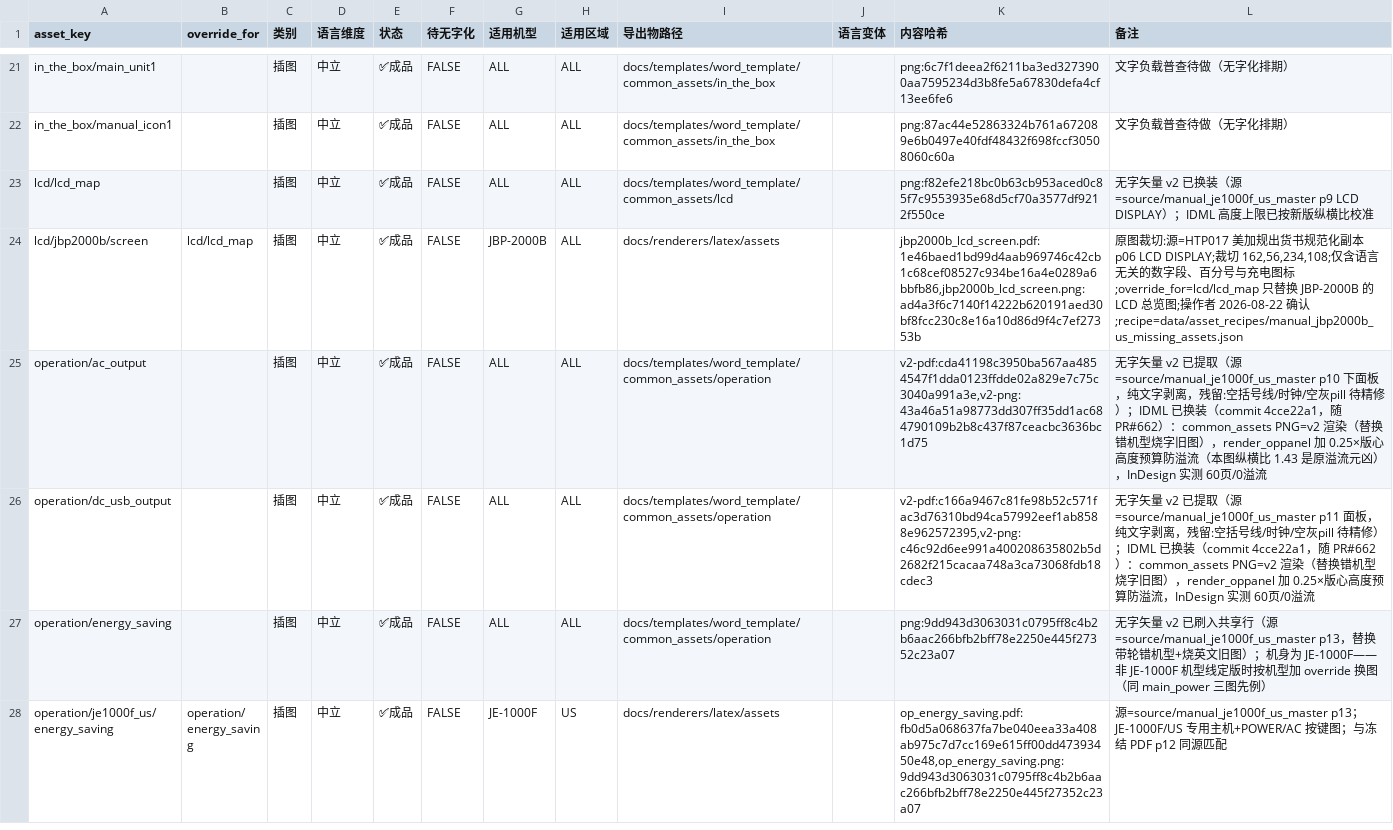
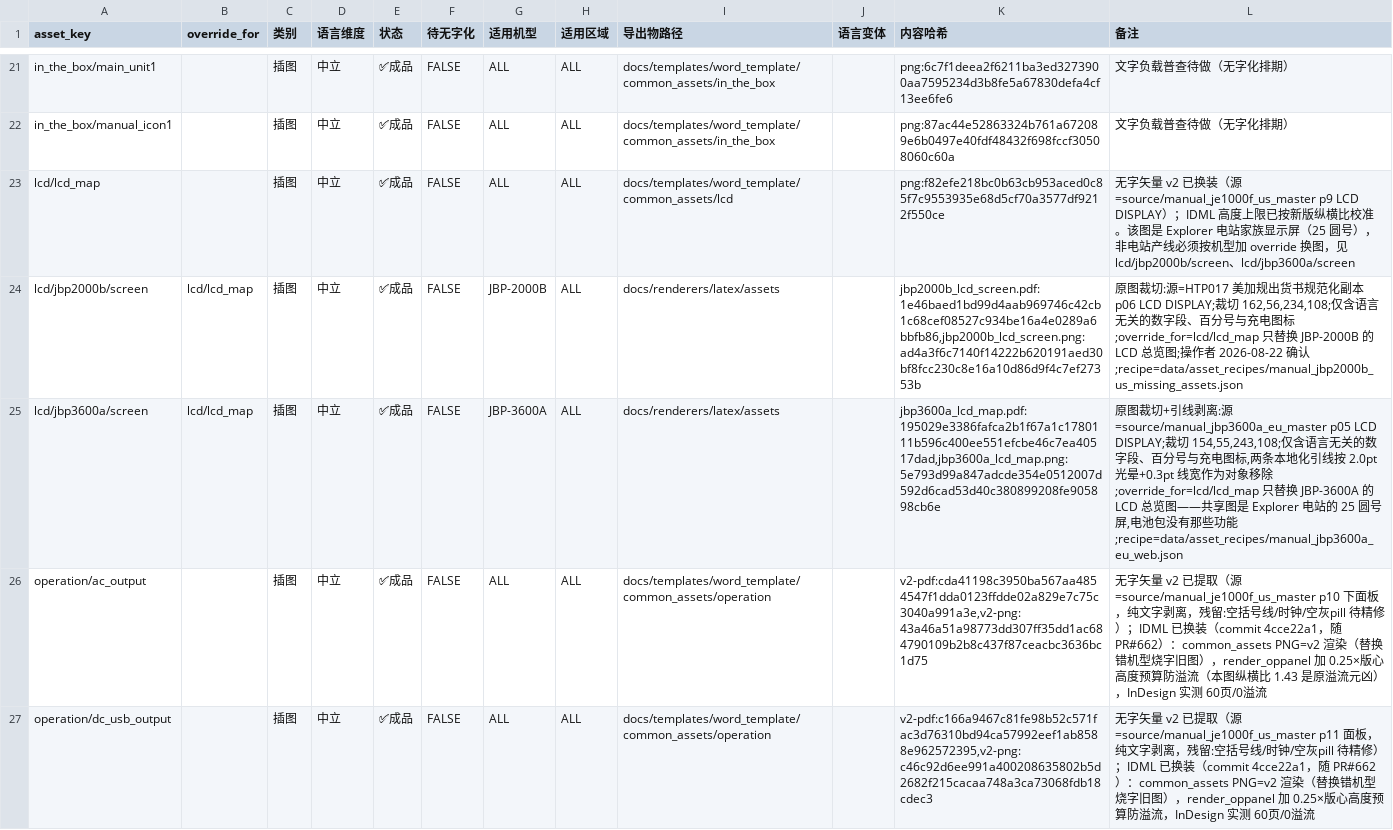
Before and after one commit to Bingboom/Hello-Docs, a CSV file: data/asset_registry.csv, drawn as a sheet; only a part is shown, gaps mark what is left out; the shorter side is filled out with more unchanged rows.

```diff
--- a/data/asset_registry.csv
+++ b/data/asset_registry.csv
@@ -22,4 +22,5 @@ in_the_box/main_unit1,,插图,中立,✅成品,FALSE,ALL,ALL,docs/templates/word
 in_the_box/manual_icon1,,插图,中立,✅成品,FALSE,ALL,ALL,docs/templates/word_template/common_assets/in_the_box,,png:87ac44e52863324b761a672089e6b0497e40fdf48432f698fccf30508060c60a,文字负载普查待做（无字化排期）
-lcd/lcd_map,,插图,中立,✅成品,FALSE,ALL,ALL,docs/templates/word_template/common_assets/lcd,,png:f82efe218bc0b63cb953aced0c85f7c9553935e68d5cf70a3577df9212f550ce,无字矢量 v2 已换装（源=source/manual_je1000f_us_master p9 LCD DISPLAY）；IDML 高度上限已按新版纵横比校准
+lcd/lcd_map,,插图,中立,✅成品,FALSE,ALL,ALL,docs/templates/word_template/common_assets/lcd,,png:f82efe218bc0b63cb953aced0c85f7c9553935e68d5cf70a3577df9212f550ce,无字矢量 v2 已换装（源=source/manual_je1000f_us_master p9 LCD DISPLAY）；IDML 高度上限已按新版纵横比校准。该图是 Explorer 电站家族显示屏（25 圆号），非电站产线必须按机型加 override 换图，见 lcd/jbp2000b/screen、lcd/jbp3600a/screen
 lcd/jbp2000b/screen,lcd/lcd_map,插图,中立,✅成品,FALSE,JBP-2000B,ALL,docs/renderers/latex/assets,,"jbp2000b_lcd_screen.pdf:1e46baed1bd99d4aab969746c42cb1c68cef08527c934be16a4e0289a6bbfb86,jbp2000b_lcd_screen.png:ad4a3f6c7140f14222b620191aed30bf8fcc230c8e16a10d86d9f4c7ef27353b","原图裁切:源=HTP017 美加规出货书规范化副本 p06 LCD DISPLAY;裁切 162,56,234,108;仅含语言无关的数字段、百分号与充电图标;override_for=lcd/lcd_map 只替换 JBP-2000B 的 LCD 总览图;操作者 2026-08-22 确认;recipe=data/asset_recipes/manual_jbp2000b_us_missing_assets.json"
+lcd/jbp3600a/screen,lcd/lcd_map,插图,中立,✅成品,FALSE,JBP-3600A,ALL,docs/renderers/latex/assets,,"jbp3600a_lcd_map.pdf:195029e3386fafca2b1f67a1c1780111b596c400ee551efcbe46c7ea40517dad,jbp3600a_lcd_map.png:5e793d99a847adcde354e0512007d592d6cad53d40c380899208fe905898cb6e","原图裁切+引线剥离:源=source/manual_jbp3600a_eu_master p05 LCD DISPLAY;裁切 154,55,243,108;仅含语言无关的数字段、百分号与充电图标,两条本地化引线按 2.0pt 光晕+0.3pt 线宽作为对象移除;override_for=lcd/lcd_map 只替换 JBP-3600A 的 LCD 总览图——共享图是 Explorer 电站的 25 圆号屏,电池包没有那些功能;recipe=data/asset_recipes/manual_jbp3600a_eu_web.json"
 operation/ac_output,,插图,中立,✅成品,FALSE,ALL,ALL,docs/templates/word_template/common_assets/operation,,"v2-pdf:cda41198c3950ba567aa4854547f1dda0123ffdde02a829e7c75c3040a991a3e,v2-png:43a46a51a98773dd307ff35dd1ac684790109b2b8c437f87ceacbc3636bc1d75",无字矢量 v2 已提取（源=source/manual_je1000f_us_master p10 下面板，纯文字剥离，残留:空括号线/时钟/空灰pill 待精修）；IDML 已换装（commit 4cce22a1，随 PR#662）：common_assets PNG=v2 渲染（替换错机型烧字旧图），render_oppanel 加 0.25×版心高度预算防溢流（本图纵横比 1.43 是原溢流元凶），InDesign 实测 60页/0溢流
```
Also changed, not shown: 5 other files.
